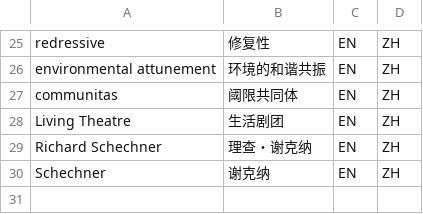
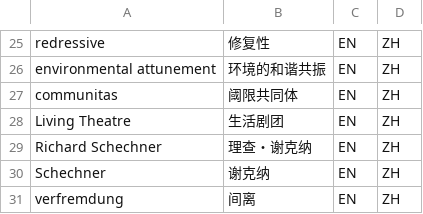
Before and after one commit to Isildur46/Playback-Articles, a CSV file: Tools/glossary_Playback.csv, drawn as a sheet; only a part is shown, gaps mark what is left out.

Commit message:
新增词汇对照表的条目

```diff
--- a/Tools/glossary_Playback.csv
+++ b/Tools/glossary_Playback.csv
@@ -30 +30,2 @@
 "Schechner","谢克纳","EN","ZH"
+"verfremdung","间离","EN","ZH"
```
